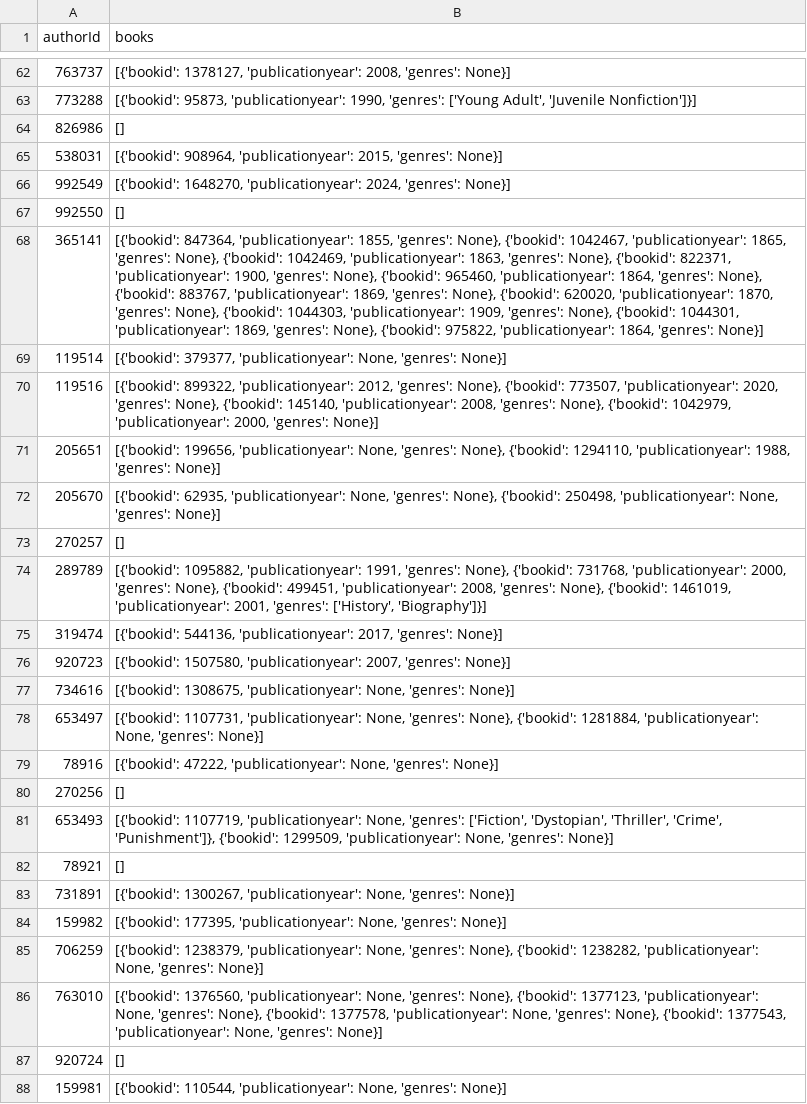
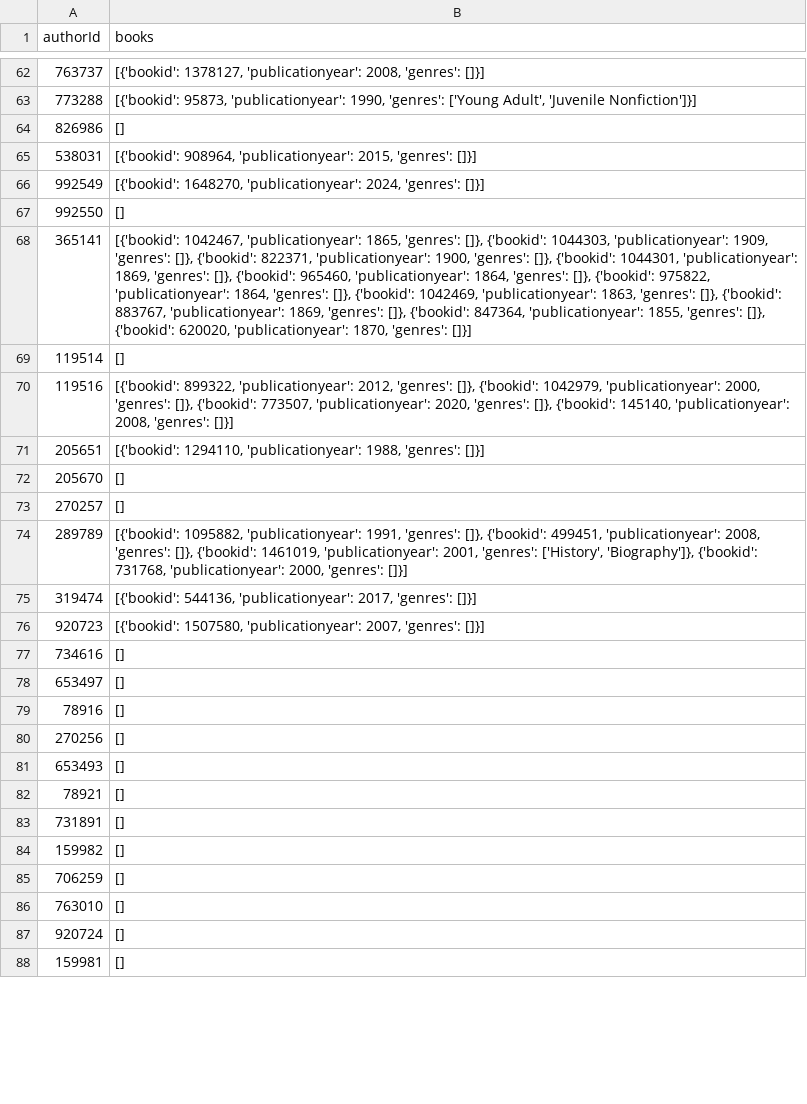
Before and after one commit to MN-UniCode/NoSQL-DataFlow, a CSV file: CSV/authors.csv, drawn as a sheet; only a part is shown, gaps mark what is left out; the diff covers the shown part only; the diff names each change by its address in the sheet, - before the commit and + after, or states it on an @@ line.

```diff
--- a/CSV/authors.csv
+++ b/CSV/authors.csv
-B62 (books): …2008, 'genres': None}]
+B62 (books): …2008, 'genres': []}]
-B65 (books): …2015, 'genres': None}]
+B65 (books): …2015, 'genres': []}]
-B66 (books): …2024, 'genres': None}]
+B66 (books): …2024, 'genres': []}]
-B68 (books): [{'bookid': 847364, 'publicationyear': 1855, 'genres': None}, {'bookid': 1042467, 'publicationyear': 1865, 'genres': None}, {'bookid': 1042469, 'publicationyear': 1863, 'genres': None}, {'bookid': 822371, 'publicationyear': 1900, 'genres': None}, {'bookid': 965460, 'publicationyear': 1864, 'genres': None}, {'bookid': 883767, 'publicationyear': 1869, 'genres': None}, {'bookid': 620020, 'publicationyear': 1870, 'genres': None}, {'bookid': 1044303, 'publicationyear': 1909, 'genres': None}, {'bookid': 1044301, 'publicationyear': 1869, 'genres': None}, {'bookid': 975822, 'publicationyear': 1864, 'genres': None}]
+B68 (books): [{'bookid': 1042467, 'publicationyear': 1865, 'genres': []}, {'bookid': 1044303, 'publicationyear': 1909, 'genres': []}, {'bookid': 822371, 'publicationyear': 1900, 'genres': []}, {'bookid': 1044301, 'publicationyear': 1869, 'genres': []}, {'bookid': 965460, 'publicationyear': 1864, 'genres': []}, {'bookid': 975822, 'publicationyear': 1864, 'genres': []}, {'bookid': 1042469, 'publicationyear': 1863, 'genres': []}, {'bookid': 883767, 'publicationyear': 1869, 'genres': []}, {'bookid': 847364, 'publicationyear': 1855, 'genres': []}, {'bookid': 620020, 'publicationyear': 1870, 'genres': []}]
-B69 (books): [{'bookid': 379377, 'publicationyear': None, 'genres': None}]
+B69 (books): []
-B70 (books): …2012, 'genres': None}, {'bookid': 773507, 'publicationyear': 2020, 'genres': None}, {'bookid': 145140, 'publicationyear': 2008, 'genres': None}, {'bookid': 1042979, 'publicationyear': 2000, 'genres': None}]
+B70 (books): …2012, 'genres': []}, {'bookid': 1042979, 'publicationyear': 2000, 'genres': []}, {'bookid': 773507, 'publicationyear': 2020, 'genres': []}, {'bookid': 145140, 'publicationyear': 2008, 'genres': []}]
-B71 (books): [{'bookid': 199656, 'publicationyear': None, 'genres': None}, {'bookid': 1294110, 'publicationyear': 1988, 'genres': None}]
+B71 (books): [{'bookid': 1294110, 'publicationyear': 1988, 'genres': []}]
-B72 (books): [{'bookid': 62935, 'publicationyear': None, 'genres': None}, {'bookid': 250498, 'publicationyear': None, 'genres': None}]
+B72 (books): []
-B74 (books): …1991, 'genres': None}, {'bookid': 731768, 'publicationyear': 2000, 'genres': None}, {'bookid': 499451, 'publicationyear': 2008, 'genres': None}, {'bookid': 1461019, 'publicationyear': 2001, 'genres': ['History', 'Biography']}]
+B74 (books): …1991, 'genres': []}, {'bookid': 499451, 'publicationyear': 2008, 'genres': []}, {'bookid': 1461019, 'publicationyear': 2001, 'genres': ['History', 'Biography']}, {'bookid': 731768, 'publicationyear': 2000, 'genres': []}]
-B75 (books): …2017, 'genres': None}]
+B75 (books): …2017, 'genres': []}]
-B76 (books): …2007, 'genres': None}]
+B76 (books): …2007, 'genres': []}]
-B77 (books): [{'bookid': 1308675, 'publicationyear': None, 'genres': None}]
+B77 (books): []
-B78 (books): [{'bookid': 1107731, 'publicationyear': None, 'genres': None}, {'bookid': 1281884, 'publicationyear': None, 'genres': None}]
+B78 (books): []
-B79 (books): [{'bookid': 47222, 'publicationyear': None, 'genres': None}]
+B79 (books): []
-B81 (books): [{'bookid': 1107719, 'publicationyear': None, 'genres': ['Fiction', 'Dystopian', 'Thriller', 'Crime', 'Punishment']}, {'bookid': 1299509, 'publicationyear': None, 'genres': None}]
+B81 (books): []
-B83 (books): [{'bookid': 1300267, 'publicationyear': None, 'genres': None}]
+B83 (books): []
-B84 (books): [{'bookid': 177395, 'publicationyear': None, 'genres': None}]
+B84 (books): []
-B85 (books): [{'bookid': 1238379, 'publicationyear': None, 'genres': None}, {'bookid': 1238282, 'publicationyear': None, 'genres': None}]
+B85 (books): []
-B86 (books): [{'bookid': 1376560, 'publicationyear': None, 'genres': None}, {'bookid': 1377123, 'publicationyear': None, 'genres': None}, {'bookid': 1377578, 'publicationyear': None, 'genres': None}, {'bookid': 1377543, 'publicationyear': None, 'genres': None}]
+B86 (books): []
-B88 (books): [{'bookid': 110544, 'publicationyear': None, 'genres': None}]
+B88 (books): []
```
Also changed, not shown: 51 edited cells elsewhere in this file, 5 other files.
